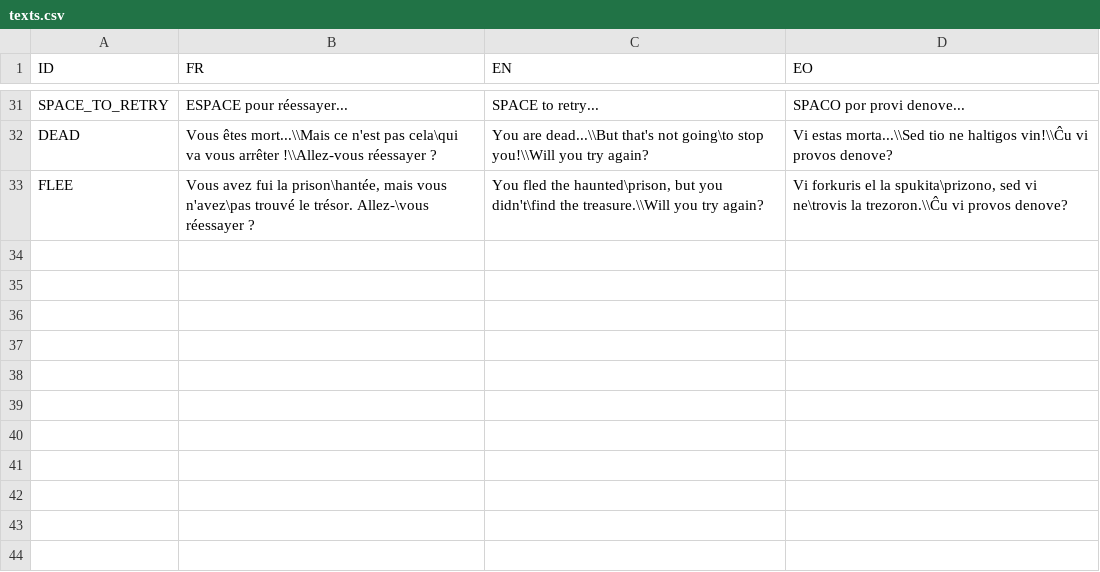
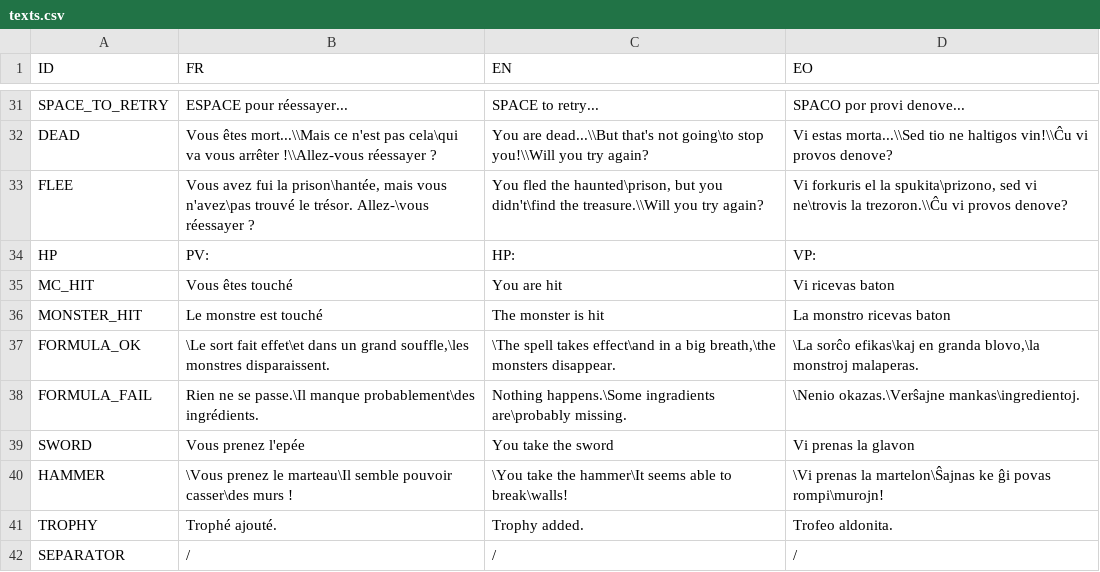
Before and after one commit to Mokona/in-the-haunted-prison, a CSV file: data/texts.csv, drawn as a sheet; only a part is shown, gaps mark what is left out.

Commit message:
Add all missing texts.

```diff
--- a/data/texts.csv
+++ b/data/texts.csv
@@ -33 +33,10 @@ DEAD,"Vous êtes mort...\\Mais ce n'est pas cela\qui va vous arrêter !\\Allez-v
 FLEE,"Vous avez fui la prison\hantée, mais vous n'avez\pas trouvé le trésor. Allez-\vous réessayer ?","You fled the haunted\prison, but you didn't\find the treasure.\\Will you try again?","Vi forkuris el la spukita\prizono, sed vi ne\trovis la trezoron.\\Ĉu vi provos denove?"
+HP,"PV:      ","HP:      ","VP:      "
+MC_HIT,"Vous êtes touché","You are hit","Vi ricevas baton"
+MONSTER_HIT,"Le monstre est touché","The monster is hit","La monstro ricevas baton"
+FORMULA_OK,"\Le sort fait effet\et dans un grand souffle,\les monstres disparaissent.","\The spell takes effect\and in a big breath,\the monsters disappear.","\La sorĉo efikas\kaj en granda blovo,\la monstroj malaperas."
+FORMULA_FAIL,"Rien ne se passe.\Il manque probablement\des ingrédients.","Nothing happens.\Some ingradients are\probably missing.","\Nenio okazas.\Verŝajne mankas\ingredientoj."
+SWORD,"Vous prenez l'epée","You take the sword","Vi prenas la glavon"
+HAMMER,"\Vous prenez le marteau\Il semble pouvoir casser\des murs !","\You take the hammer\It seems able to break\walls!","\Vi prenas la martelon\Ŝajnas ke ĝi povas rompi\murojn!"
+TROPHY,"Trophé ajouté.","Trophy added.","Trofeo aldonita."
+SEPARATOR,"/","/","/"
```
